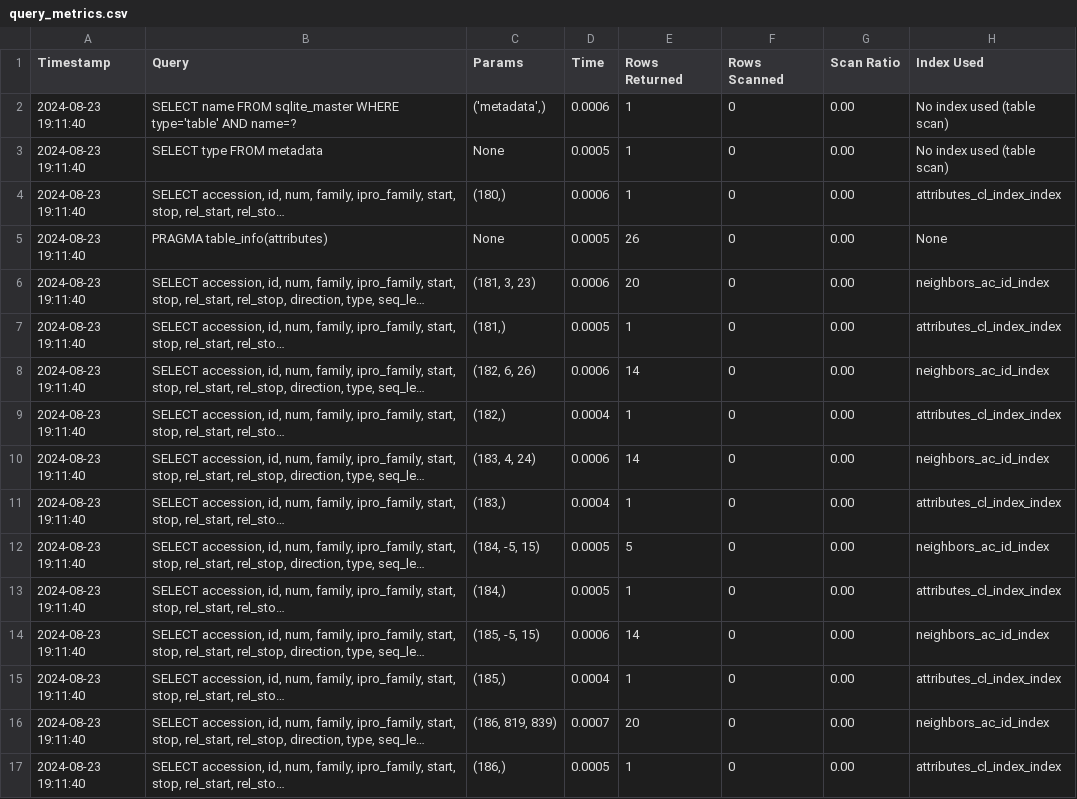
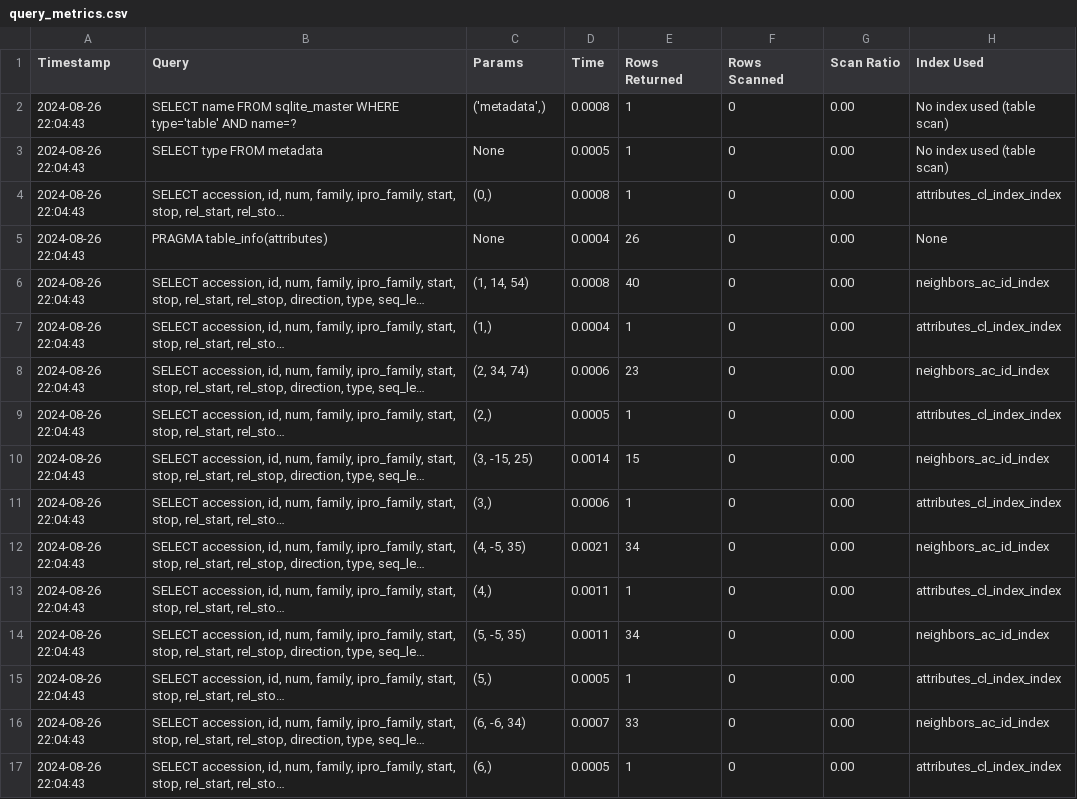
Before and after one commit to EnzymeFunctionInitiative/EFIToolsKBase_GND_Widget, a CSV file: query_metrics.csv, drawn as a sheet; only a part is shown; long unchanged cells end in …; the diff covers the shown part only; the diff names each change by its address in the sheet, - before the commit and + after, or states it on an @@ line.

```diff
--- a/query_metrics.csv
+++ b/query_metrics.csv
-A2:A17 (Timestamp): 2024-08-23 19:11:40
+A2:A17 (Timestamp): 2024-08-26 22:04:43
-D2 (Time): 0.0006
+D2 (Time): 0.0008
-C4 (Params): (180,)
+C4 (Params): (0,)
-D4 (Time): 0.0006
+D4 (Time): 0.0008
-D5 (Time): 0.0005
+D5 (Time): 0.0004
-C6 (Params): (181, 3, 23)
+C6 (Params): (1, 14, 54)
-D6 (Time): 0.0006
+D6 (Time): 0.0008
-E6 (Rows Returned): 20
+E6 (Rows Returned): 40
-C7 (Params): (181,)
+C7 (Params): (1,)
-D7 (Time): 0.0005
+D7 (Time): 0.0004
-C8 (Params): (182, 6, 26)
+C8 (Params): (2, 34, 74)
-E8 (Rows Returned): 14
+E8 (Rows Returned): 23
-C9 (Params): (182,)
+C9 (Params): (2,)
-D9 (Time): 0.0004
+D9 (Time): 0.0005
-C10 (Params): (183, 4, 24)
+C10 (Params): (3, -15, 25)
-D10 (Time): 0.0006
+D10 (Time): 0.0014
-E10 (Rows Returned): 14
+E10 (Rows Returned): 15
-C11 (Params): (183,)
+C11 (Params): (3,)
-D11 (Time): 0.0004
+D11 (Time): 0.0006
-C12 (Params): (184, -5, 15)
+C12 (Params): (4, -5, 35)
-D12 (Time): 0.0005
+D12 (Time): 0.0021
-E12 (Rows Returned): 5
+E12 (Rows Returned): 34
-C13 (Params): (184,)
+C13 (Params): (4,)
-D13 (Time): 0.0005
+D13 (Time): 0.0011
-C14 (Params): (185, -5, 15)
+C14 (Params): (5, -5, 35)
-D14 (Time): 0.0006
+D14 (Time): 0.0011
-E14 (Rows Returned): 14
+E14 (Rows Returned): 34
-C15 (Params): (185,)
+C15 (Params): (5,)
-D15 (Time): 0.0004
+D15 (Time): 0.0005
-C16 (Params): (186, 819, 839)
+C16 (Params): (6, -6, 34)
-E16 (Rows Returned): 20
+E16 (Rows Returned): 33
-C17 (Params): (186,)
+C17 (Params): (6,)
```
Also changed, not shown: 77 edited cells elsewhere in this file, 8 other files.
